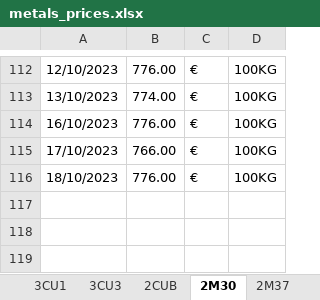
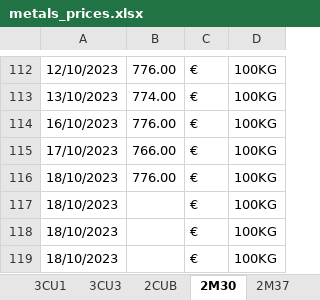
Before and after one commit to Adrizen89/metals-prices, an Excel workbook: metals_prices.xlsx, sheet 2M30, drawn as a sheet; only a part is shown, gaps mark what is left out; values as stored, in another font and other column widths than the file's, no borders; the diff names each change by its address in the sheet, - before the commit and + after, or states it on an @@ line.

```diff
--- a/metals_prices.xlsx (sheet 2M30)
+++ b/metals_prices.xlsx (sheet 2M30)
+row 117: 18/10/2023 |  | € | 100KG
+row 118: 18/10/2023 |  | € | 100KG
+row 119: 18/10/2023 |  | € | 100KG
```
Also changed, not shown: sheet 3SN1, sheet 3NI1, sheet RPA, 2 other files.
